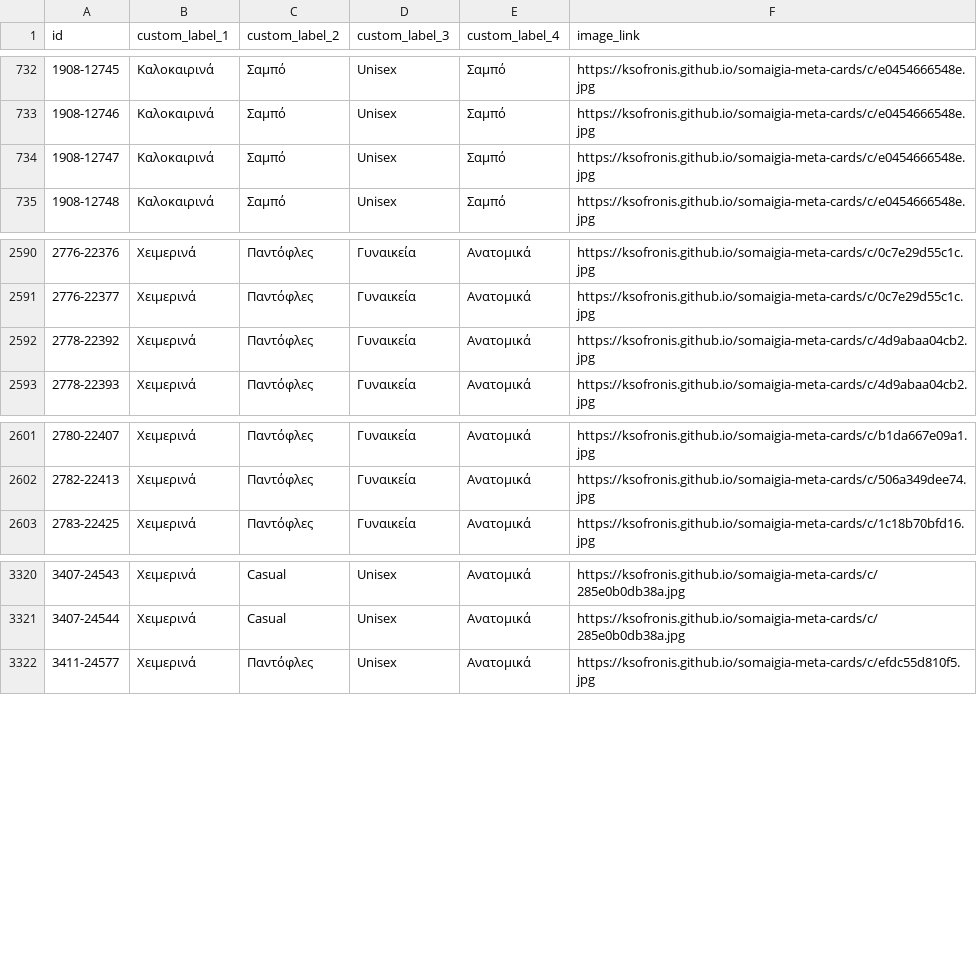
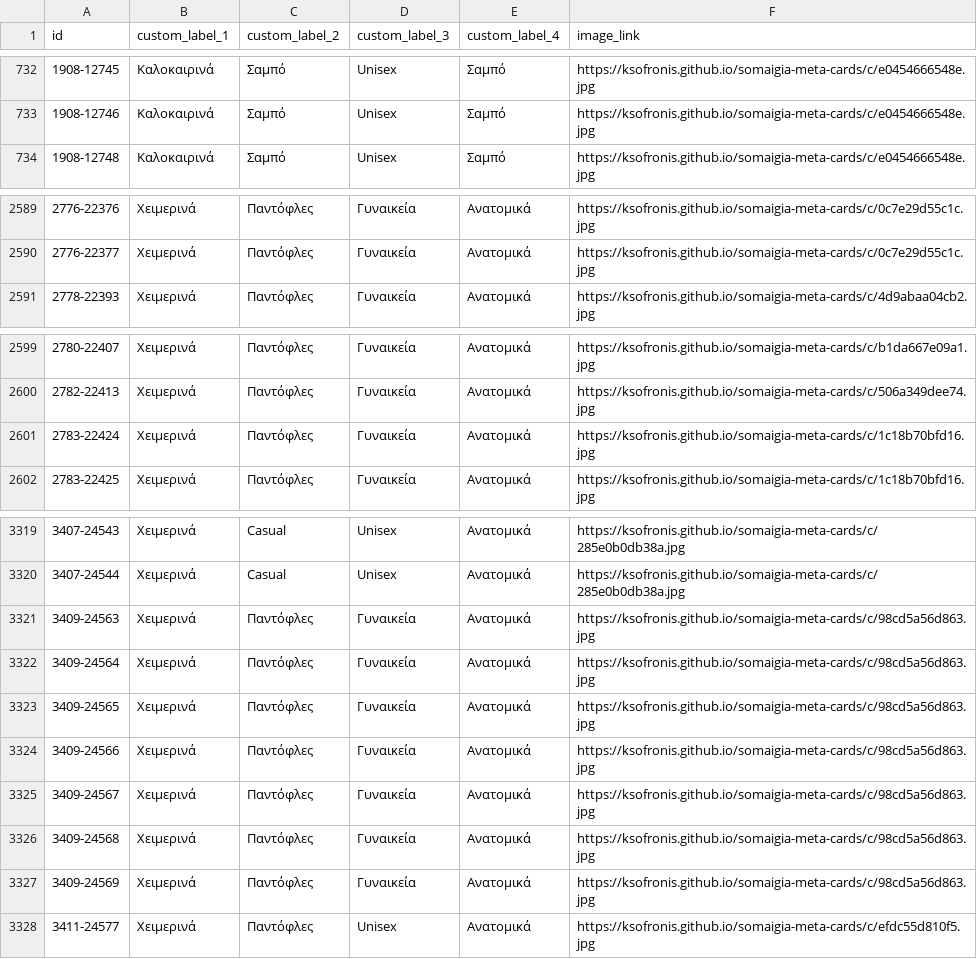
Before and after one commit to ksofronis/somaigia-meta-cards, a CSV file: feed/images.csv, drawn as a sheet; only a part is shown, gaps mark what is left out.

```diff
--- a/feed/images.csv
+++ b/feed/images.csv
@@ -733,3 +733,2 @@ id,custom_label_1,custom_label_2,custom_label_3,custom_label_4,image_link
 1908-12746,Καλοκαιρινά,Σαμπό,Unisex,Σαμπό,https://ksofronis.github.io/somaigia-meta-cards/c/e0454666548e.jpg
-1908-12747,Καλοκαιρινά,Σαμπό,Unisex,Σαμπό,https://ksofronis.github.io/somaigia-meta-cards/c/e0454666548e.jpg
 1908-12748,Καλοκαιρινά,Σαμπό,Unisex,Σαμπό,https://ksofronis.github.io/somaigia-meta-cards/c/e0454666548e.jpg
@@ -2591,3 +2590,2 @@ id,custom_label_1,custom_label_2,custom_label_3,custom_label_4,image_link
 2776-22377,Χειμερινά,Παντόφλες,Γυναικεία,Ανατομικά,https://ksofronis.github.io/somaigia-meta-cards/c/0c7e29d55c1c.jpg
-2778-22392,Χειμερινά,Παντόφλες,Γυναικεία,Ανατομικά,https://ksofronis.github.io/somaigia-meta-cards/c/4d9abaa04cb2.jpg
 2778-22393,Χειμερινά,Παντόφλες,Γυναικεία,Ανατομικά,https://ksofronis.github.io/somaigia-meta-cards/c/4d9abaa04cb2.jpg
@@ -2602,2 +2600,3 @@ id,custom_label_1,custom_label_2,custom_label_3,custom_label_4,image_link
 2782-22413,Χειμερινά,Παντόφλες,Γυναικεία,Ανατομικά,https://ksofronis.github.io/somaigia-meta-cards/c/506a349dee74.jpg
+2783-22424,Χειμερινά,Παντόφλες,Γυναικεία,Ανατομικά,https://ksofronis.github.io/somaigia-meta-cards/c/1c18b70bfd16.jpg
 2783-22425,Χειμερινά,Παντόφλες,Γυναικεία,Ανατομικά,https://ksofronis.github.io/somaigia-meta-cards/c/1c18b70bfd16.jpg
@@ -3321,2 +3320,9 @@ id,custom_label_1,custom_label_2,custom_label_3,custom_label_4,image_link
 3407-24544,Χειμερινά,Casual,Unisex,Ανατομικά,https://ksofronis.github.io/somaigia-meta-cards/c/285e0b0db38a.jpg
+3409-24563,Χειμερινά,Παντόφλες,Γυναικεία,Ανατομικά,https://ksofronis.github.io/somaigia-meta-cards/c/98cd5a56d863.jpg
+3409-24564,Χειμερινά,Παντόφλες,Γυναικεία,Ανατομικά,https://ksofronis.github.io/somaigia-meta-cards/c/98cd5a56d863.jpg
+3409-24565,Χειμερινά,Παντόφλες,Γυναικεία,Ανατομικά,https://ksofronis.github.io/somaigia-meta-cards/c/98cd5a56d863.jpg
+3409-24566,Χειμερινά,Παντόφλες,Γυναικεία,Ανατομικά,https://ksofronis.github.io/somaigia-meta-cards/c/98cd5a56d863.jpg
+3409-24567,Χειμερινά,Παντόφλες,Γυναικεία,Ανατομικά,https://ksofronis.github.io/somaigia-meta-cards/c/98cd5a56d863.jpg
+3409-24568,Χειμερινά,Παντόφλες,Γυναικεία,Ανατομικά,https://ksofronis.github.io/somaigia-meta-cards/c/98cd5a56d863.jpg
+3409-24569,Χειμερινά,Παντόφλες,Γυναικεία,Ανατομικά,https://ksofronis.github.io/somaigia-meta-cards/c/98cd5a56d863.jpg
 3411-24577,Χειμερινά,Παντόφλες,Unisex,Ανατομικά,https://ksofronis.github.io/somaigia-meta-cards/c/efdc55d810f5.jpg
```
Also changed, not shown: feed/labels.csv, 5 other files.
